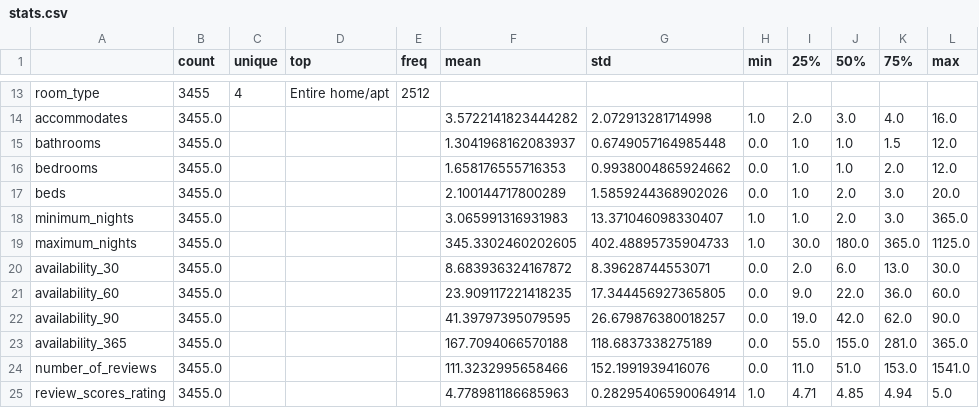
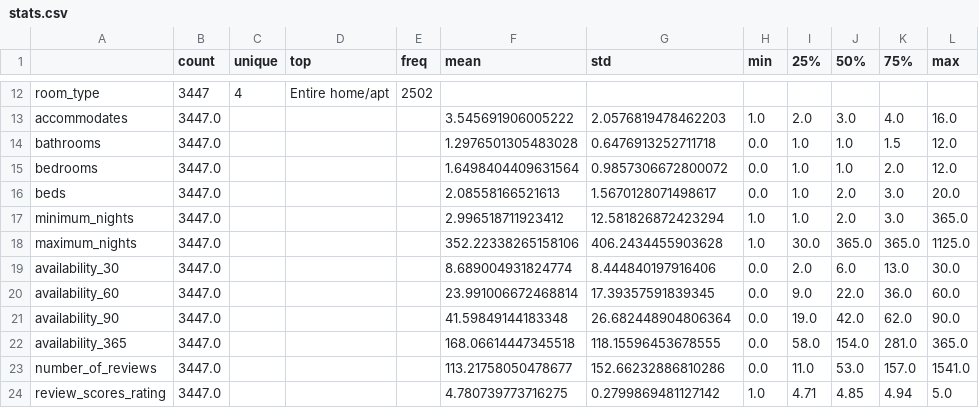
Before and after one commit to DARWICHAli/Agent_Airbnb_price_prediction, a CSV file: artifacts/figures/edinburgh/stats.csv, drawn as a sheet; only a part is shown, gaps mark what is left out; addresses are those after the commit; the diff covers the shown part only; the diff names each change by its address in the sheet, - before the commit and + after, or states it on an @@ line.

```diff
--- a/artifacts/figures/edinburgh/stats.csv
+++ b/artifacts/figures/edinburgh/stats.csv
-B12 (count): 3455
+B12 (count): 3447
-E12 (freq): 2512
+E12 (freq): 2502
-B13:B24 (count): 3455.0
+B13:B24 (count): 3447.0
-F13 (mean): 3.5722141823444282
+F13 (mean): 3.545691906005222
-G13 (std): 2.072913281714998
+G13 (std): 2.0576819478462203
-F14 (mean): 1.3041968162083937
+F14 (mean): 1.2976501305483028
-G14 (std): 0.6749057164985448
+G14 (std): 0.6476913252711718
-F15 (mean): 1.658176555716353
+F15 (mean): 1.6498404409631564
-G15 (std): 0.9938004865924662
+G15 (std): 0.9857306672800072
-F16 (mean): 2.100144717800289
+F16 (mean): 2.08558166521613
-G16 (std): 1.5859244368902026
+G16 (std): 1.5670128071498617
-F17 (mean): 3.065991316931983
+F17 (mean): 2.996518711923412
-G17 (std): 13.371046098330407
+G17 (std): 12.581826872423294
-F18 (mean): 345.3302460202605
+F18 (mean): 352.22338265158106
-G18 (std): 402.48895735904733
+G18 (std): 406.2434455903628
-J18 (50%): 180.0
+J18 (50%): 365.0
-F19 (mean): 8.683936324167872
+F19 (mean): 8.689004931824774
-G19 (std): 8.39628744553071
+G19 (std): 8.444840197916406
-F20 (mean): 23.909117221418235
+F20 (mean): 23.991006672468814
-G20 (std): 17.344456927365805
+G20 (std): 17.39357591839345
-F21 (mean): 41.39797395079595
+F21 (mean): 41.59849144183348
-G21 (std): 26.679876380018257
+G21 (std): 26.682448904806364
-F22 (mean): 167.7094066570188
+F22 (mean): 168.06614447345518
-G22 (std): 118.6837338275189
+G22 (std): 118.15596453678555
-I22 (25%): 55.0
+I22 (25%): 58.0
-J22 (50%): 155.0
+J22 (50%): 154.0
-F23 (mean): 111.3232995658466
+F23 (mean): 113.21758050478677
-G23 (std): 152.1991939416076
+G23 (std): 152.66232886810286
-J23 (50%): 51.0
+J23 (50%): 53.0
-K23 (75%): 153.0
+K23 (75%): 157.0
-F24 (mean): 4.778981186685963
+F24 (mean): 4.780739773716275
-G24 (std): 0.28295406590064914
+G24 (std): 0.2799869481127142
```
Also changed, not shown: 1 removed row and 60 edited cells elsewhere in this file, artifacts/edinburgh/feature_importances.csv, artifacts/figures/milan/stats.csv, 33 other files.
